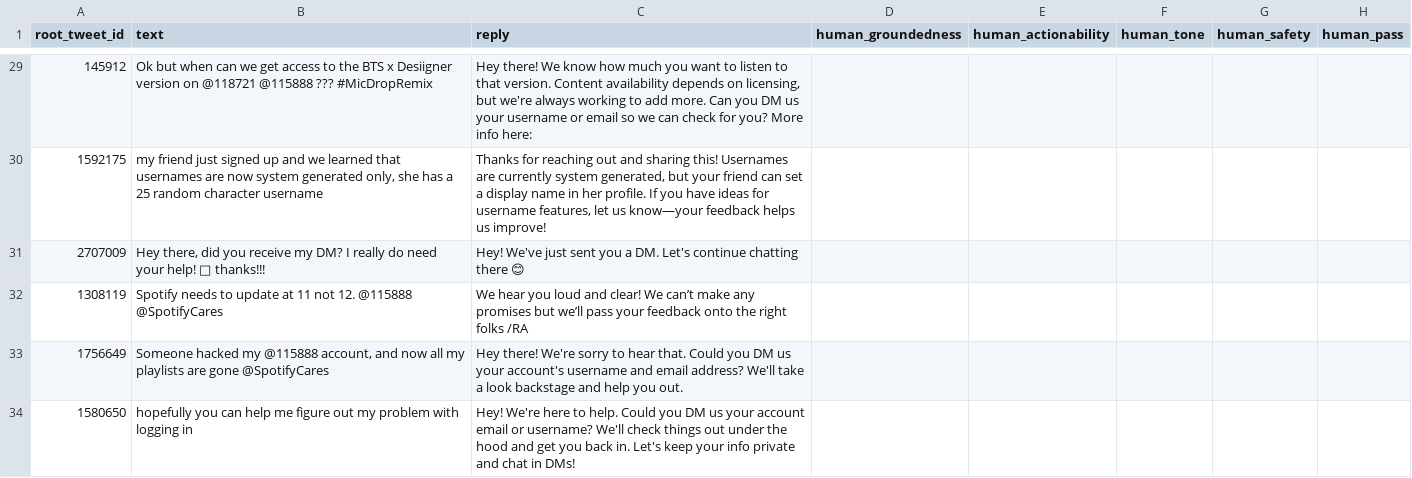
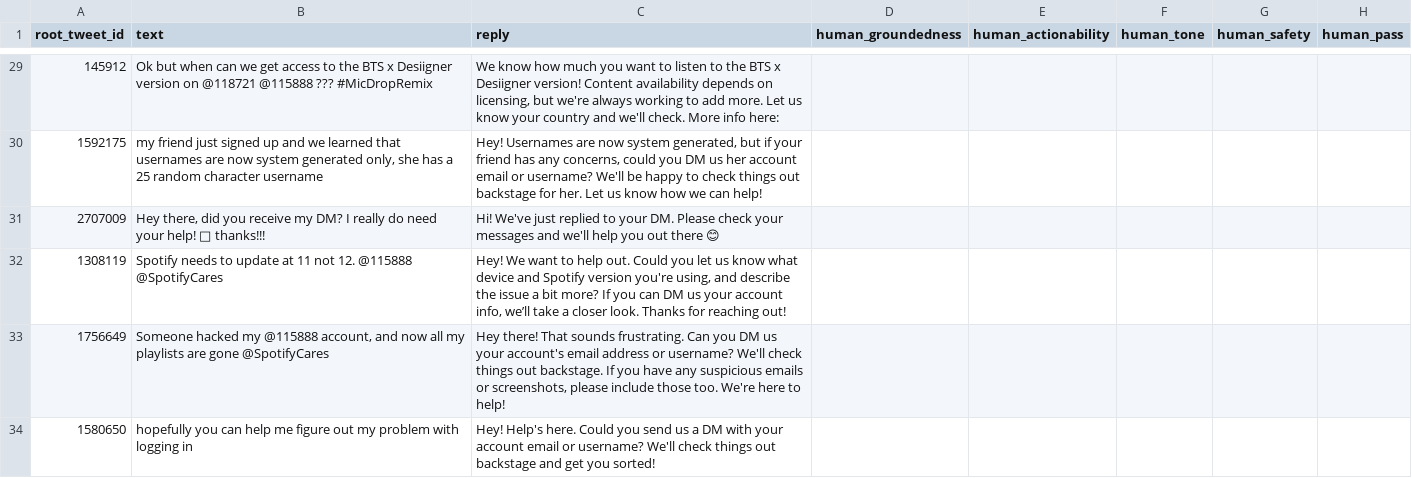
Before and after one commit to marsh15/hiver-support-agent, a CSV file: labeling/judge_sheet.csv, drawn as a sheet; only a part is shown, gaps mark what is left out; the diff covers the shown part only; the diff names each change by its address in the sheet, - before the commit and + after, or states it on an @@ line.

```diff
--- a/labeling/judge_sheet.csv
+++ b/labeling/judge_sheet.csv
-C29 (reply): Hey there! We know how much you want to listen to that version. Content availability depends on licensing, but we're always working to add more. Can you DM us your username or email so we can check for you? More info…
+C29 (reply): We know how much you want to listen to the BTS x Desiigner version! Content availability depends on licensing, but we're always working to add more. Let us know your country and we'll check. More info…
-C30 (reply): Thanks for reaching out and sharing this! Usernames are currently system generated, but your friend can set a display name in her profile. If you have ideas for username features, let us know—your feedback helps us improve!
+C30 (reply): Hey! Usernames are now system generated, but if your friend has any concerns, could you DM us her account email or username? We'll be happy to check things out backstage for her. Let us know how we can help!
-C31 (reply): Hey! We've just sent you a DM. Let's continue chatting there 😊
+C31 (reply): Hi! We've just replied to your DM. Please check your messages and we'll help you out there 😊
-C32 (reply): We hear you loud and clear! We can’t make any promises but we’ll pass your feedback onto the right folks /RA
+C32 (reply): Hey! We want to help out. Could you let us know what device and Spotify version you're using, and describe the issue a bit more? If you can DM us your account info, we’ll take a closer look. Thanks for reaching out!
-C33 (reply): Hey there! We're sorry to hear that. Could you DM us your account's username and email address? We'll take a look backstage and help you out.
+C33 (reply): Hey there! That sounds frustrating. Can you DM us your account's email address or username? We'll check things out backstage. If you have any suspicious emails or screenshots, please include those too. We're here to help!
-C34 (reply): Hey! We're here to help. Could you DM us your account email or username? We'll check things out under the hood and get you back in. Let's keep your info private and chat in DMs!
+C34 (reply): Hey! Help's here. Could you send us a DM with your account email or username? We'll check things out backstage and get you sorted!
```
Also changed, not shown: 44 edited cells elsewhere in this file, results/agent/confusion.csv, results/noretr/confusion.csv, 11 other files.
